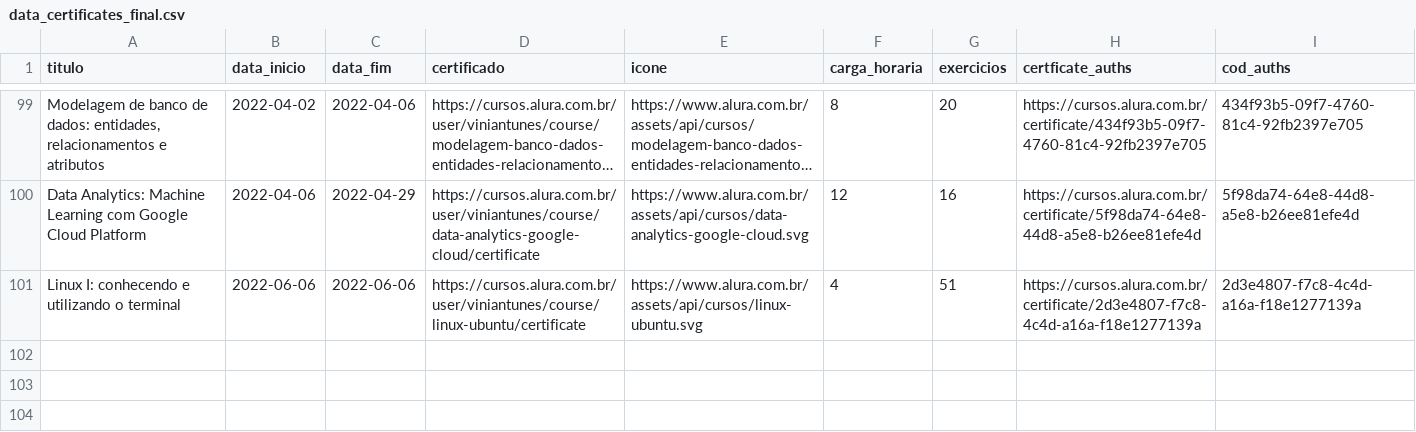
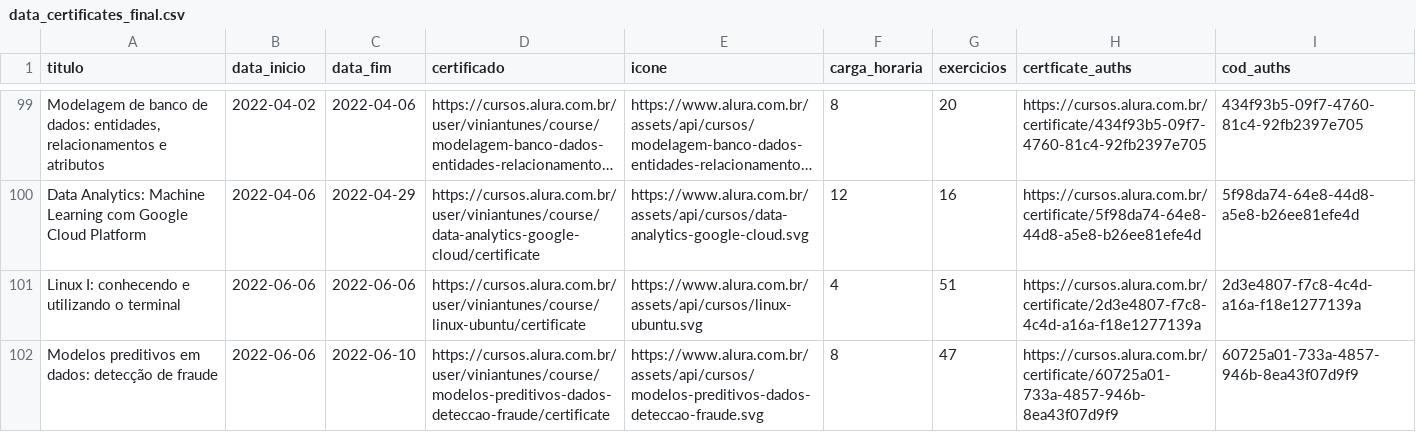
Before and after one commit to ViniViniAntunes/ViniViniAntunes.github.io, a CSV file: html/data_certificates_final.csv, drawn as a sheet; only a part is shown, gaps mark what is left out; long unchanged cells end in ….

Commit message:
Update certificados

```diff
--- a/html/data_certificates_final.csv
+++ b/html/data_certificates_final.csv
@@ -101 +101,2 @@ Data Analytics: Machine Learning com Google Cloud Platform;2022-04-06;2022-04-29
 Linux I: conhecendo e utilizando o terminal;2022-06-06;2022-06-06;https://cursos.alura.com.br/user/viniantunes/course/linux-ubuntu/certificate;https://www.alura.com.br/assets/api/cursos/linux-ubuntu.svg;4;51;https://cursos.alura.com.br/certificate/2d3e4807-f7c8-4c4d-a16a-f18e1277139a;2d3e4807-f7c8-4c4d-a16a-f18e1277139a
+Modelos preditivos em dados: detecção de fraude;2022-06-06;2022-06-10;https://cursos.alura.com.br/user/viniantunes/course/modelos-preditivos-dados-deteccao-fraude/certificate;https://www.alura.com.br/assets/api/cursos/modelos-preditivos-dados-deteccao-fraude.svg;8;47;https://cursos.alura.com.br/certificate/60725a01-733a-4857-946b-8ea43f07d9f9;60725a01-733a-4857-946b-8ea43f07d9f9
```
Also changed, not shown: info_certificados/data/data_certificates_final.csv, javascript/data_certificates_final.csv, 1 other file.
